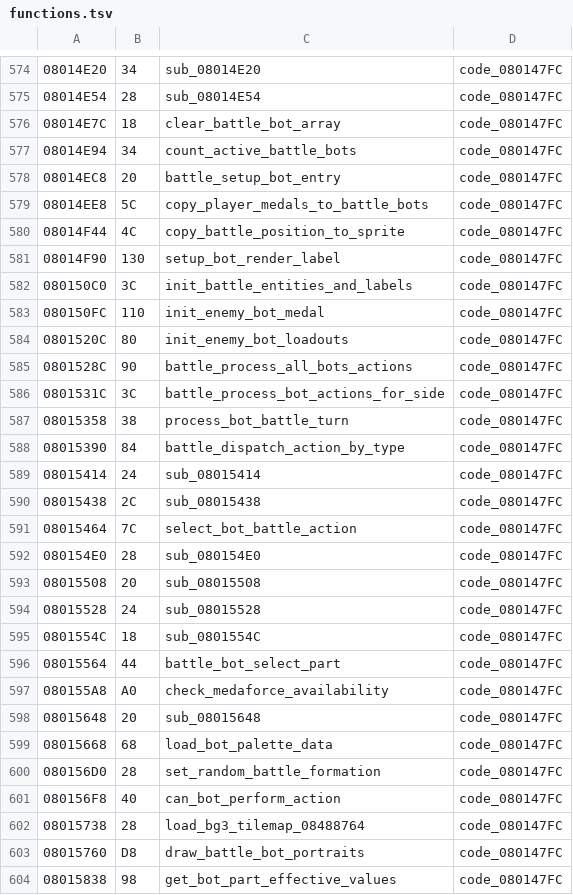
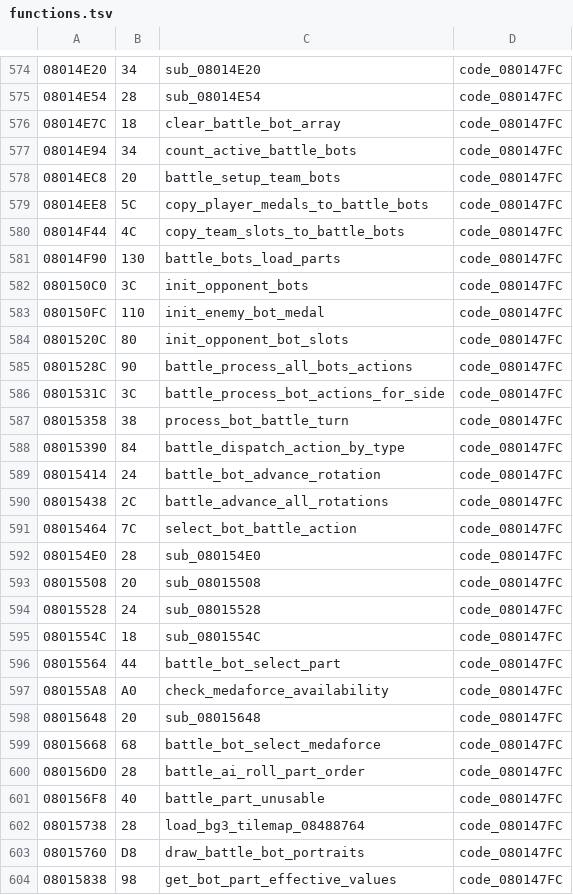
Before and after one commit to rommerhacks/medabots-rokusho, a TSV file: config/functions.tsv, drawn as a sheet; only a part is shown, gaps mark what is left out.

```diff
--- a/config/functions.tsv
+++ b/config/functions.tsv
@@ -577,9 +577,9 @@
 08014E94	34	count_active_battle_bots	code_080147FC
-08014EC8	20	battle_setup_bot_entry	code_080147FC
+08014EC8	20	battle_setup_team_bots	code_080147FC
 08014EE8	5C	copy_player_medals_to_battle_bots	code_080147FC
-08014F44	4C	copy_battle_position_to_sprite	code_080147FC
-08014F90	130	setup_bot_render_label	code_080147FC
-080150C0	3C	init_battle_entities_and_labels	code_080147FC
+08014F44	4C	copy_team_slots_to_battle_bots	code_080147FC
+08014F90	130	battle_bots_load_parts	code_080147FC
+080150C0	3C	init_opponent_bots	code_080147FC
 080150FC	110	init_enemy_bot_medal	code_080147FC
-0801520C	80	init_enemy_bot_loadouts	code_080147FC
+0801520C	80	init_opponent_bot_slots	code_080147FC
 0801528C	90	battle_process_all_bots_actions	code_080147FC
@@ -588,4 +588,4 @@
 08015390	84	battle_dispatch_action_by_type	code_080147FC
-08015414	24	sub_08015414	code_080147FC
-08015438	2C	sub_08015438	code_080147FC
+08015414	24	battle_bot_advance_rotation	code_080147FC
+08015438	2C	battle_advance_all_rotations	code_080147FC
 08015464	7C	select_bot_battle_action	code_080147FC
@@ -598,5 +598,5 @@
 08015648	20	sub_08015648	code_080147FC
-08015668	68	load_bot_palette_data	code_080147FC
-080156D0	28	set_random_battle_formation	code_080147FC
-080156F8	40	can_bot_perform_action	code_080147FC
+08015668	68	battle_bot_select_medaforce	code_080147FC
+080156D0	28	battle_ai_roll_part_order	code_080147FC
+080156F8	40	battle_part_unusable	code_080147FC
 08015738	28	load_bg3_tilemap_08488764	code_080147FC
```
Also changed, not shown: 6 other files.
